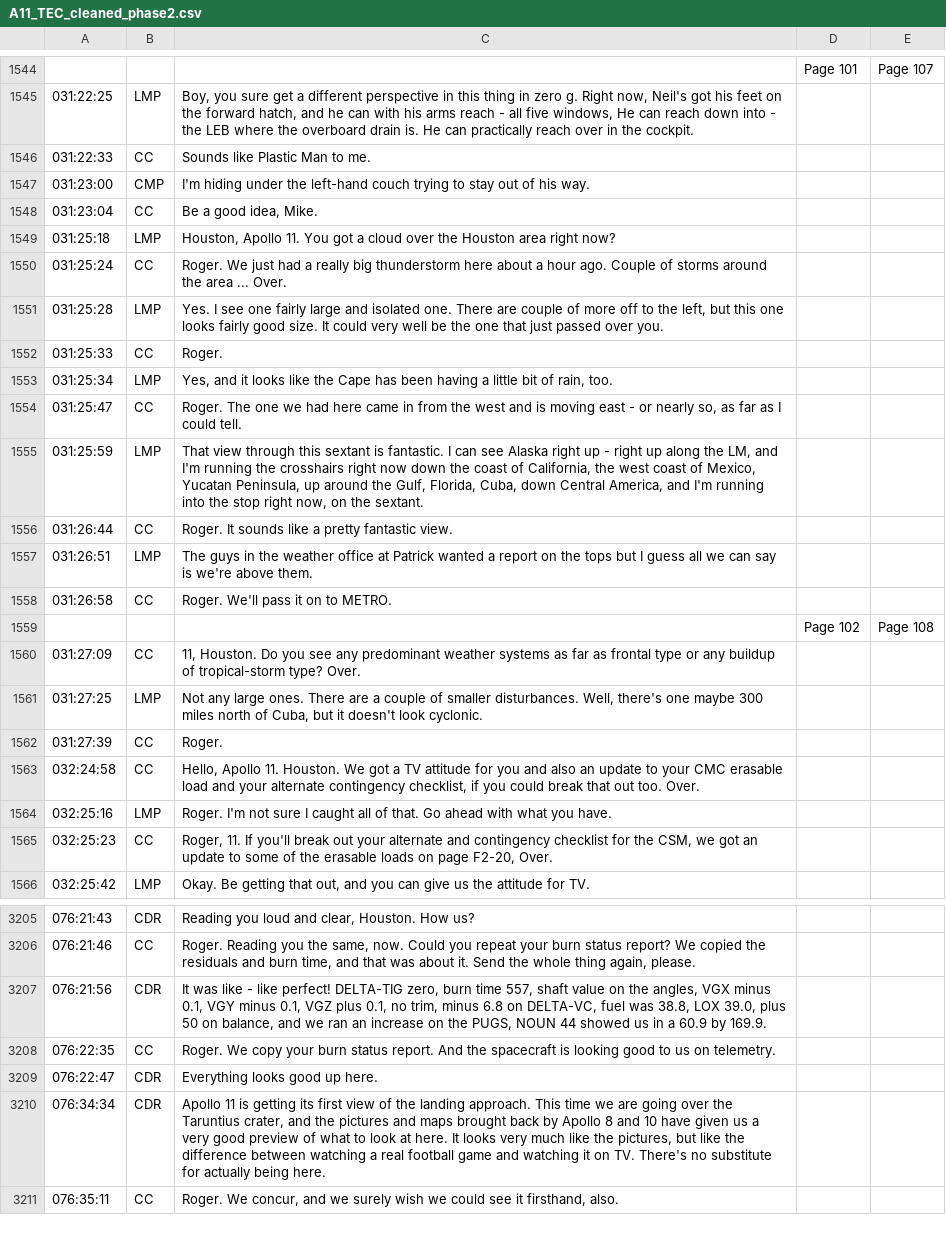
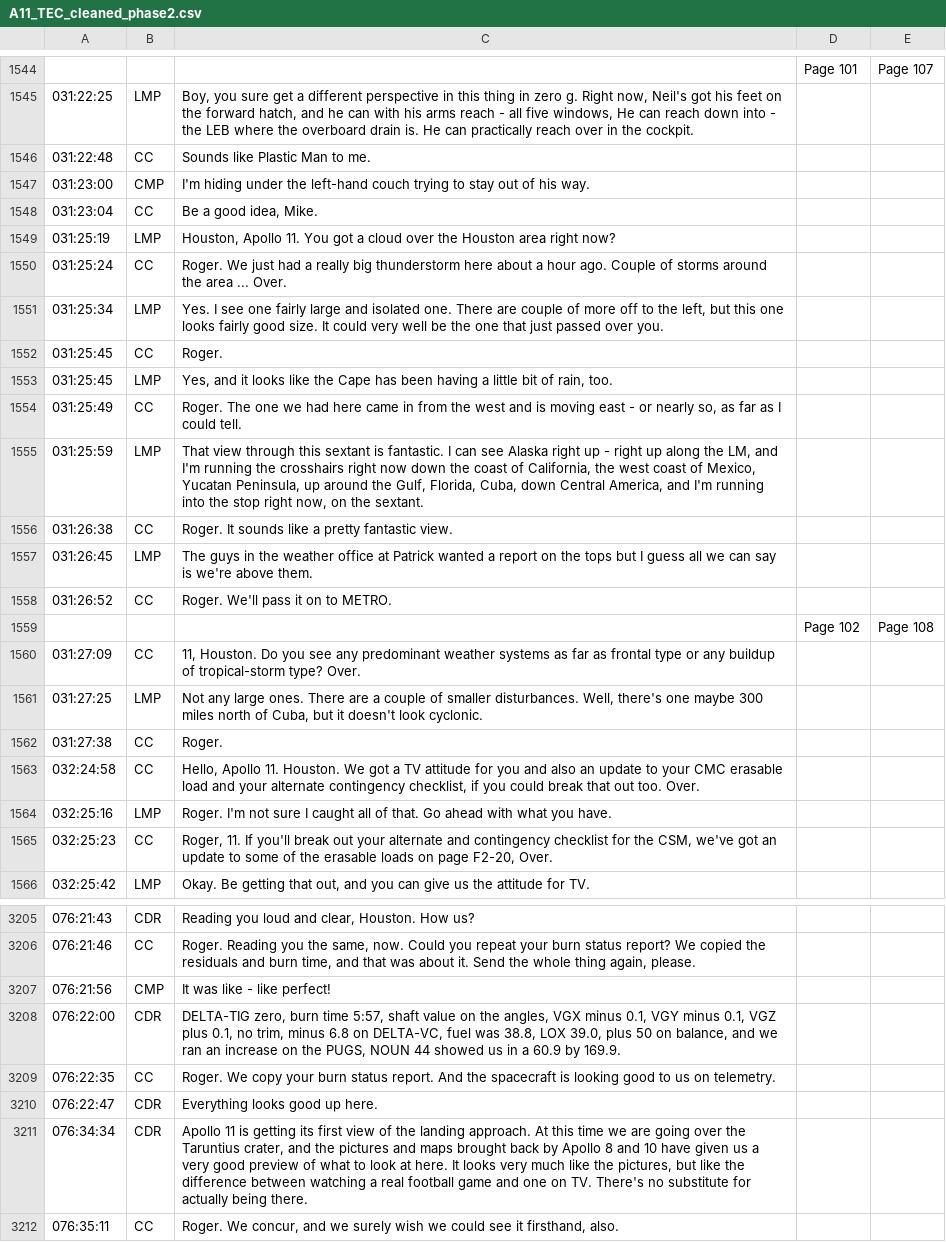
Before and after one commit to bfeist/Apollo_11, a CSV file: MISSION_DATA/A11_TEC_cleaned_phase2.csv, drawn as a sheet; only a part is shown, gaps mark what is left out; the diff covers the shown part only.

```diff
--- a/MISSION_DATA/A11_TEC_cleaned_phase2.csv
+++ b/MISSION_DATA/A11_TEC_cleaned_phase2.csv
@@ -1545,15 +1545,15 @@
 031:22:25|LMP|Boy, you sure get a different perspective in this thing in zero g. Right now, Neil's got his feet on the forward hatch, and he can with his arms reach - all five windows, He can reach down into - the LEB where the overboard drain is. He can practically reach over in the cockpit.
-031:22:33|CC|Sounds like Plastic Man to me.
+031:22:48|CC|Sounds like Plastic Man to me.
 031:23:00|CMP|I'm hiding under the left-hand couch trying to stay out of his way.
 031:23:04|CC|Be a good idea, Mike.
-031:25:18|LMP|Houston, Apollo 11. You got a cloud over the Houston area right now?
+031:25:19|LMP|Houston, Apollo 11. You got a cloud over the Houston area right now?
 031:25:24|CC|Roger. We just had a really big thunderstorm here about a hour ago. Couple of storms around the area ... Over.
-031:25:28|LMP|Yes. I see one fairly large and isolated one. There are couple of more off to the left, but this one looks fairly good size. It could very well be the one that just passed over you.
-031:25:33|CC|Roger.
-031:25:34|LMP|Yes, and it looks like the Cape has been having a little bit of rain, too.
-031:25:47|CC|Roger. The one we had here came in from the west and is moving east - or nearly so, as far as I could tell.
+031:25:34|LMP|Yes. I see one fairly large and isolated one. There are couple of more off to the left, but this one looks fairly good size. It could very well be the one that just passed over you.
+031:25:45|CC|Roger.
+031:25:45|LMP|Yes, and it looks like the Cape has been having a little bit of rain, too.
+031:25:49|CC|Roger. The one we had here came in from the west and is moving east - or nearly so, as far as I could tell.
 031:25:59|LMP|That view through this sextant is fantastic. I can see Alaska right up - right up along the LM, and I'm running the crosshairs right now down the coast of California, the west coast of Mexico, Yucatan Peninsula, up around the Gulf, Florida, Cuba, down Central America, and I'm running into the stop right now, on the sextant.
-031:26:44|CC|Roger. It sounds like a pretty fantastic view.
-031:26:51|LMP|The guys in the weather office at Patrick wanted a report on the tops but I guess all we can say is we're above them.
-031:26:58|CC|Roger. We'll pass it on to METRO.
+031:26:38|CC|Roger. It sounds like a pretty fantastic view.
+031:26:45|LMP|The guys in the weather office at Patrick wanted a report on the tops but I guess all we can say is we're above them.
+031:26:52|CC|Roger. We'll pass it on to METRO.
 |||Page 102|Page 108
@@ -1561,6 +1561,6 @@
 031:27:25|LMP|Not any large ones. There are a couple of smaller disturbances. Well, there's one maybe 300 miles north of Cuba, but it doesn't look cyclonic.
-031:27:39|CC|Roger.
+031:27:38|CC|Roger.
 032:24:58|CC|Hello, Apollo 11. Houston. We got a TV attitude for you and also an update to your CMC erasable load and your alternate contingency checklist, if you could break that out too. Over.
 032:25:16|LMP|Roger. I'm not sure I caught all of that. Go ahead with what you have.
-032:25:23|CC|Roger, 11. If you'll break out your alternate and contingency checklist for the CSM, we got an update to some of the erasable loads on page F2-20, Over.
+032:25:23|CC|Roger, 11. If you'll break out your alternate and contingency checklist for the CSM, we've got an update to some of the erasable loads on page F2-20, Over.
 032:25:42|LMP|Okay. Be getting that out, and you can give us the attitude for TV.
@@ -3206,6 +3206,7 @@
 076:21:46|CC|Roger. Reading you the same, now. Could you repeat your burn status report? We copied the residuals and burn time, and that was about it. Send the whole thing again, please.
-076:21:56|CDR|It was like - like perfect! DELTA-TIG zero, burn time 557, shaft value on the angles, VGX minus 0.1, VGY minus 0.1, VGZ plus 0.1, no trim, minus 6.8 on DELTA-VC, fuel was 38.8, LOX 39.0, plus 50 on balance, and we ran an increase on the PUGS, NOUN 44 showed us in a 60.9 by 169.9.
+076:21:56|CMP|It was like - like perfect!
+076:22:00|CDR|DELTA-TIG zero, burn time 5:57, shaft value on the angles, VGX minus 0.1, VGY minus 0.1, VGZ plus 0.1, no trim, minus 6.8 on DELTA-VC, fuel was 38.8, LOX 39.0, plus 50 on balance, and we ran an increase on the PUGS, NOUN 44 showed us in a 60.9 by 169.9.
 076:22:35|CC|Roger. We copy your burn status report. And the spacecraft is looking good to us on telemetry.
 076:22:47|CDR|Everything looks good up here.
-076:34:34|CDR|Apollo 11 is getting its first view of the landing approach. This time we are going over the Taruntius crater, and the pictures and maps brought back by Apollo 8 and 10 have given us a very good preview of what to look at here. It looks very much like the pictures, but like the difference between watching a real football game and watching it on TV. There's no substitute for actually being here.
+076:34:34|CDR|Apollo 11 is getting its first view of the landing approach. At this time we are going over the Taruntius crater, and the pictures and maps brought back by Apollo 8 and 10 have given us a very good preview of what to look at here. It looks very much like the pictures, but like the difference between watching a real football game and one on TV. There's no substitute for actually being there.
 076:35:11|CC|Roger. We concur, and we surely wish we could see it firsthand, also.
```
Also changed, not shown: 25 edited cells elsewhere in this file, MISSION_DATA/onboard.csv, 5 other files.
